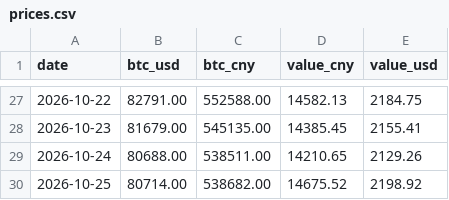
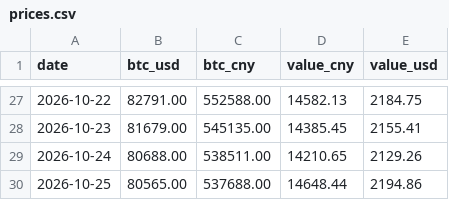
Before and after one commit to SayangChun/0.1BTC, a CSV file: data/prices.csv, drawn as a sheet; only a part is shown, gaps mark what is left out.

```diff
--- a/data/prices.csv
+++ b/data/prices.csv
@@ -29,2 +29,2 @@ date,btc_usd,btc_cny,value_cny,value_usd
 2026-10-24,80688.00,538511.00,14210.65,2129.26
-2026-10-25,80714.00,538682.00,14675.52,2198.92
+2026-10-25,80565.00,537688.00,14648.44,2194.86
```
Also changed, not shown: 1 other file.
